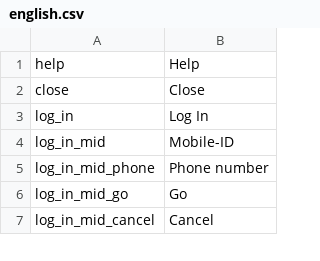
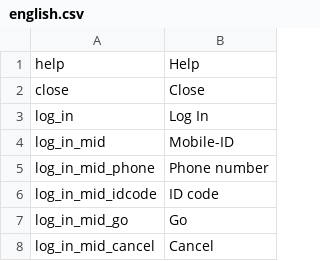
Before and after one commit to entu/entu, a CSV file: app/main/translation/english.csv, drawn as a sheet; only a part is shown; the diff names each change by its address in the sheet, - before the commit and + after, or states it on an @@ line.

```diff
--- a/app/main/translation/english.csv
+++ b/app/main/translation/english.csv
+row 6: log_in_mid_idcode | ID code
```
Also changed, not shown: app/main/translation/estonian.csv, 1 other file.
